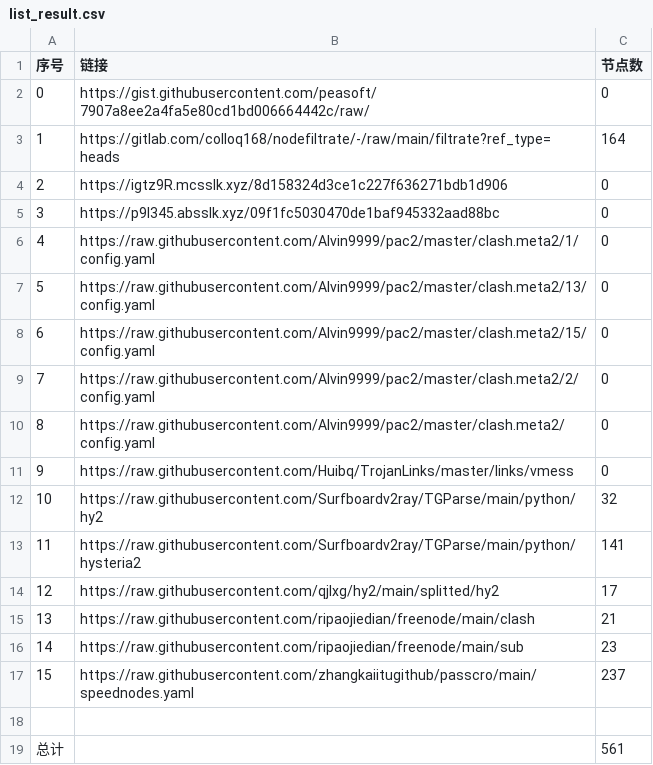
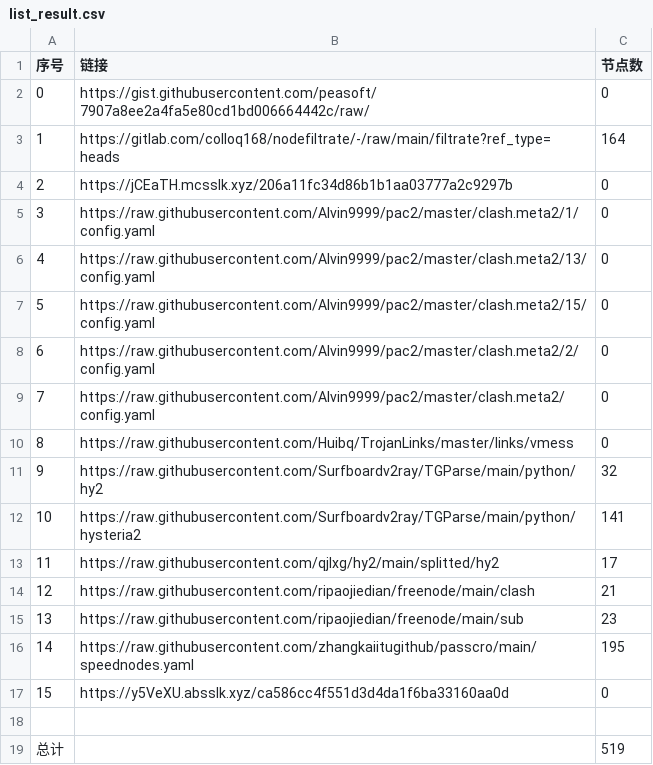
Before and after one commit to a56296909/NoMoreWalls, a CSV file: list_result.csv, drawn as a sheet; removed rows and columns are numbered as before the commit, all else as after; the diff names each change by its address in the sheet, - before the commit and + after, or states it on an @@ line.

```diff
--- a/list_result.csv
+++ b/list_result.csv
-B4 (链接): https://igtz9R.mcsslk.xyz/8d158324d3ce1c227f636271bdb1d906
+B4 (链接): https://jCEaTH.mcsslk.xyz/206a11fc34d86b1b1aa03777a2c9297b
-row 5: 3 | https://p9l345.absslk.xyz/09f1fc5030470de1baf945332aad88bc | 0
@@ column A (序号) renumbered between rows 5 and 16 @@
-C16 (节点数): 237
+C16 (节点数): 195
+row 17: 15 | https://y5VeXU.absslk.xyz/ca586cc4f551d3d4da1f6ba33160aa0d | 0
-C19 (节点数): 561
+C19 (节点数): 519
```
Also changed, not shown: 20 other files.
